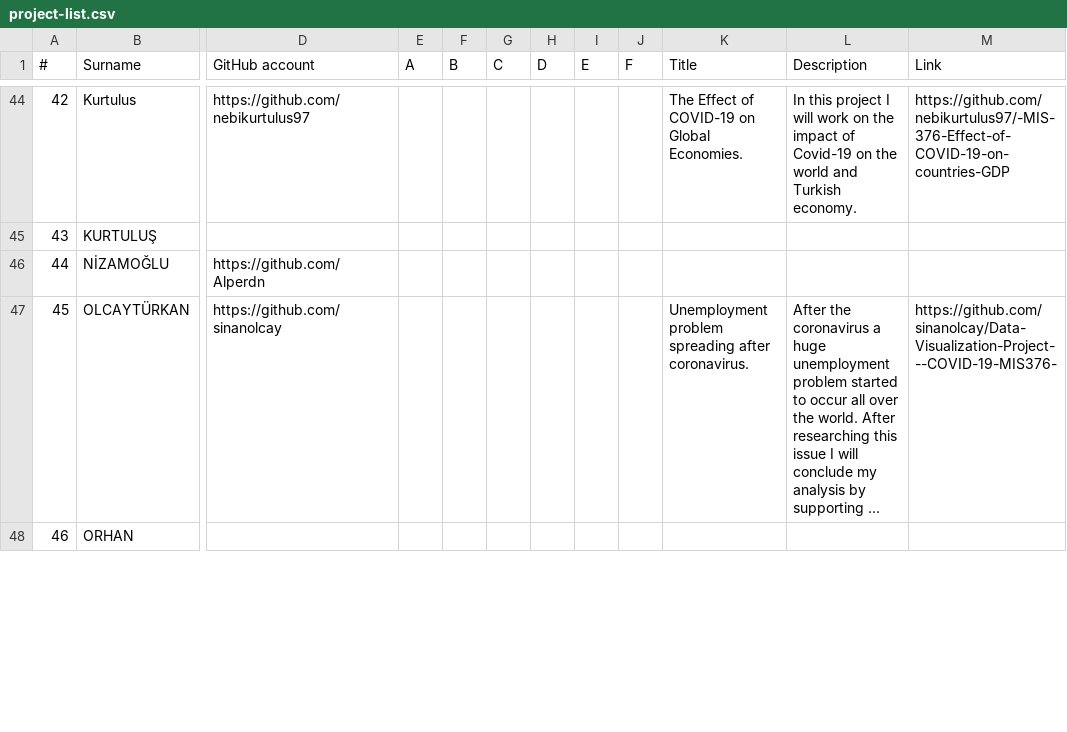
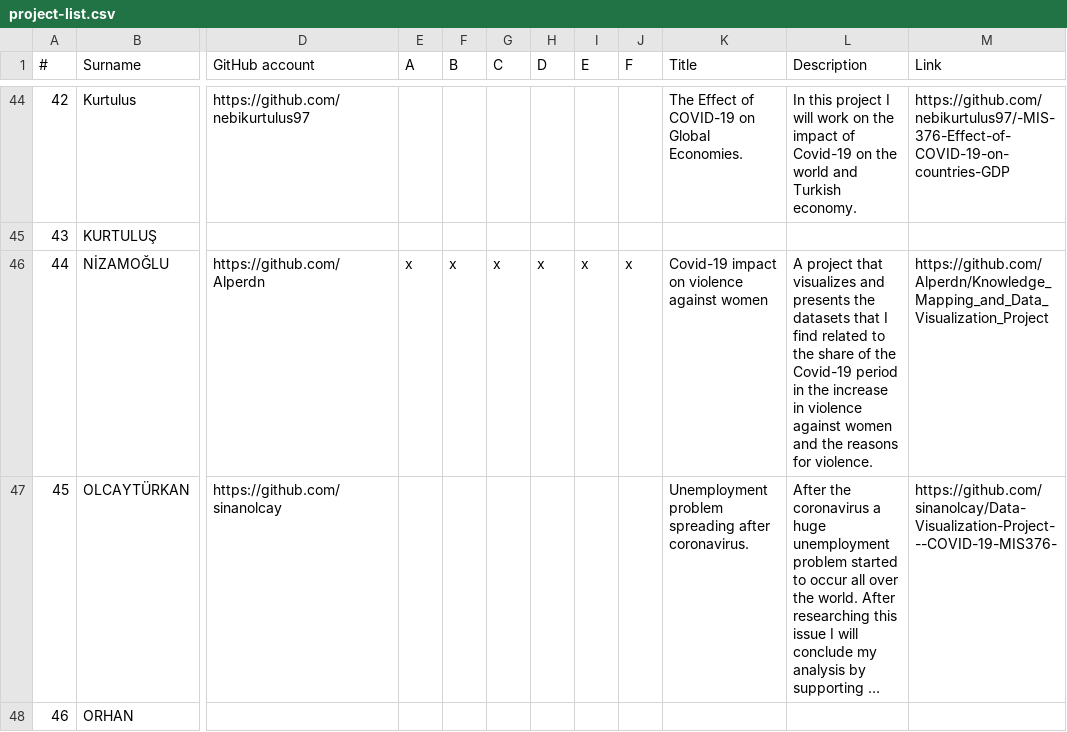
Before and after one commit to hkilter/data-visualization-project, a CSV file: project-list.csv, drawn as a sheet; only a part is shown, gaps mark what is left out; long unchanged cells end in …; the diff names each change by its address in the sheet, - before the commit and + after, or states it on an @@ line.

Commit message:
Update project-list.csv

```diff
--- a/project-list.csv
+++ b/project-list.csv
-E46 (A): (empty)
+E46 (A): x
-F46 (B): (empty)
+F46 (B): x
-G46 (C): (empty)
+G46 (C): x
-H46 (D): (empty)
+H46 (D): x
-I46 (E): (empty)
+I46 (E): x
-J46 (F): (empty)
+J46 (F): x
-K46 (Title): (empty)
+K46 (Title): Covid-19 impact on violence against women
-L46 (Description): (empty)
+L46 (Description): A project that visualizes and presents the datasets that I find related to the share of the Covid-19 period in the increase in violence against women and the reasons for violence.
-M46 (Link): (empty)
+M46 (Link): https://github.com/Alperdn/Knowledge_Mapping_and_Data_Visualization_Project
```
